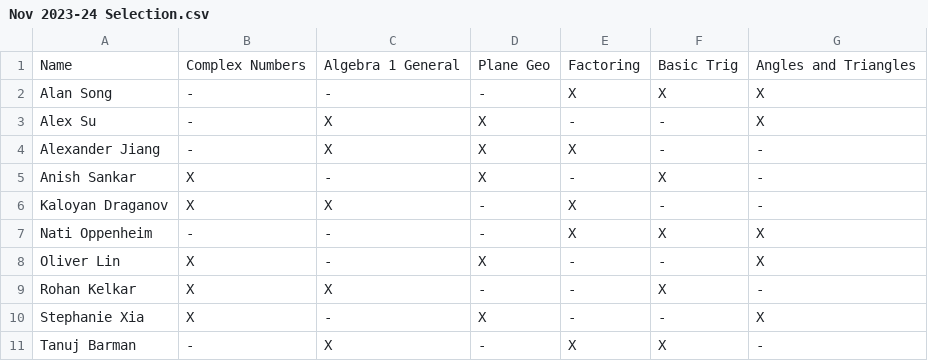
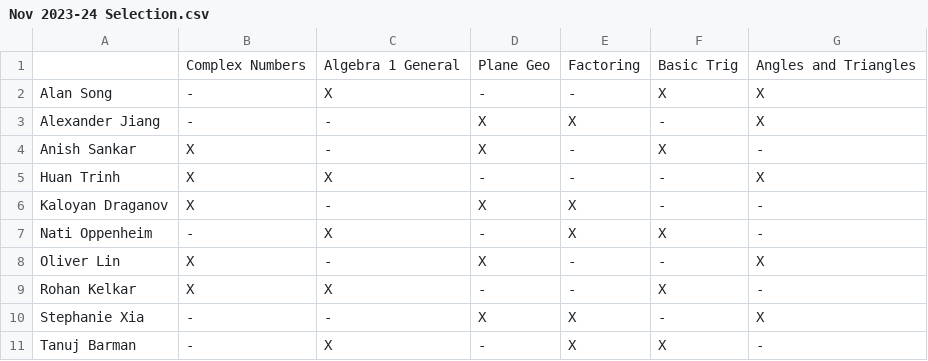
Before and after one commit to kkdraganov/LAPATOS, a CSV file: output/Nov 2023-24 Selection.csv, drawn as a sheet.

```diff
--- a/output/Nov 2023-24 Selection.csv
+++ b/output/Nov 2023-24 Selection.csv
@@ -1,11 +1,11 @@
-Name,Complex Numbers,Algebra 1 General,Plane Geo,Factoring,Basic Trig,Angles and Triangles
-Alan Song,-,-,-,X,X,X
-Alex Su,-,X,X,-,-,X
-Alexander Jiang,-,X,X,X,-,-
+,Complex Numbers,Algebra 1 General,Plane Geo,Factoring,Basic Trig,Angles and Triangles
+Alan Song,-,X,-,-,X,X
+Alexander Jiang,-,-,X,X,-,X
 Anish Sankar,X,-,X,-,X,-
-Kaloyan Draganov,X,X,-,X,-,-
-Nati Oppenheim,-,-,-,X,X,X
+Huan Trinh,X,X,-,-,-,X
+Kaloyan Draganov,X,-,X,X,-,-
+Nati Oppenheim,-,X,-,X,X,-
 Oliver Lin,X,-,X,-,-,X
 Rohan Kelkar,X,X,-,-,X,-
-Stephanie Xia,X,-,X,-,-,X
+Stephanie Xia,-,-,X,X,-,X
 Tanuj Barman,-,X,-,X,X,-
```
Also changed, not shown: 2023-24/Nov MML Data.csv.
